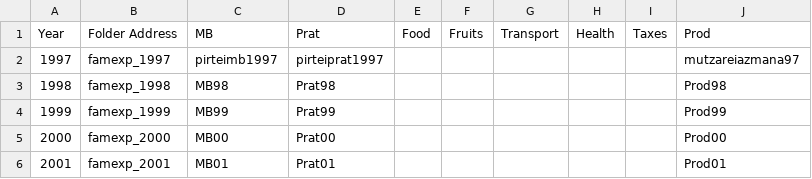
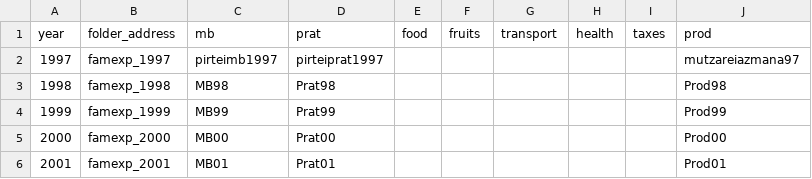
Before and after one commit to TomSadeh/Minimum_2012-2019, a CSV file: file_names.csv (was File Names.csv), drawn as a sheet; only a part is shown; removed rows and columns are numbered as before the commit, all else as after; the diff names each change by its address in the sheet, - before the commit and + after, or states it on an @@ line.

Commit message:
Update and rename File Names.csv to file_names.csv

```diff
--- a/File Names.csv
+++ b/file_names.csv
-row 1: Year | Folder Address | MB | Prat | Food | Fruits | Transport | Health | Taxes | Prod
+row 1: year | folder_address | mb | prat | food | fruits | transport | health | taxes | prod
```
